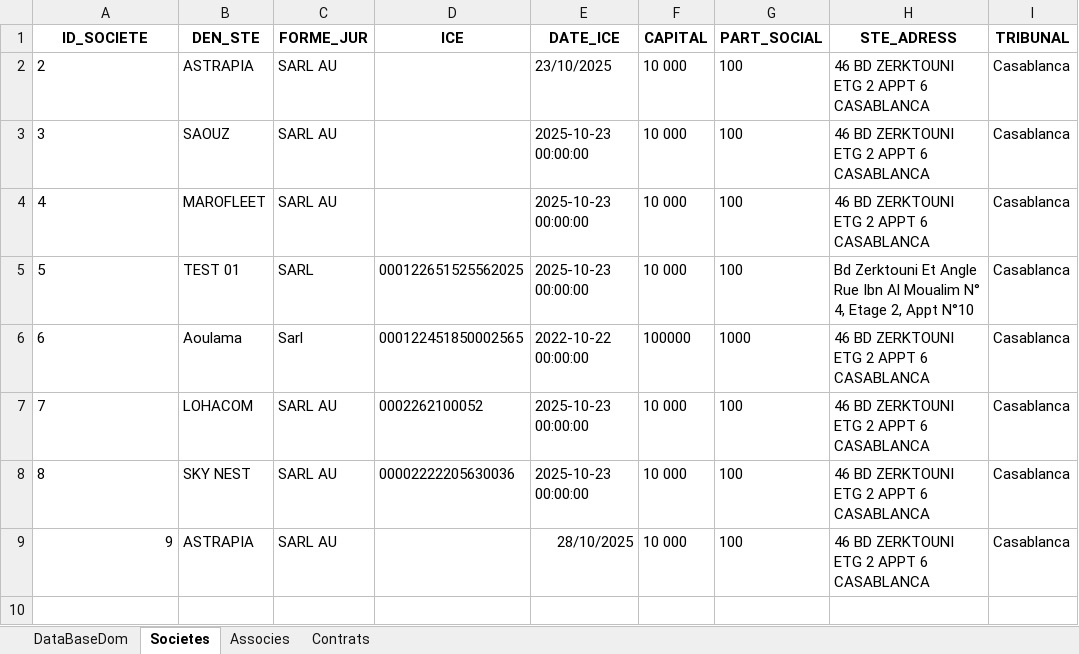
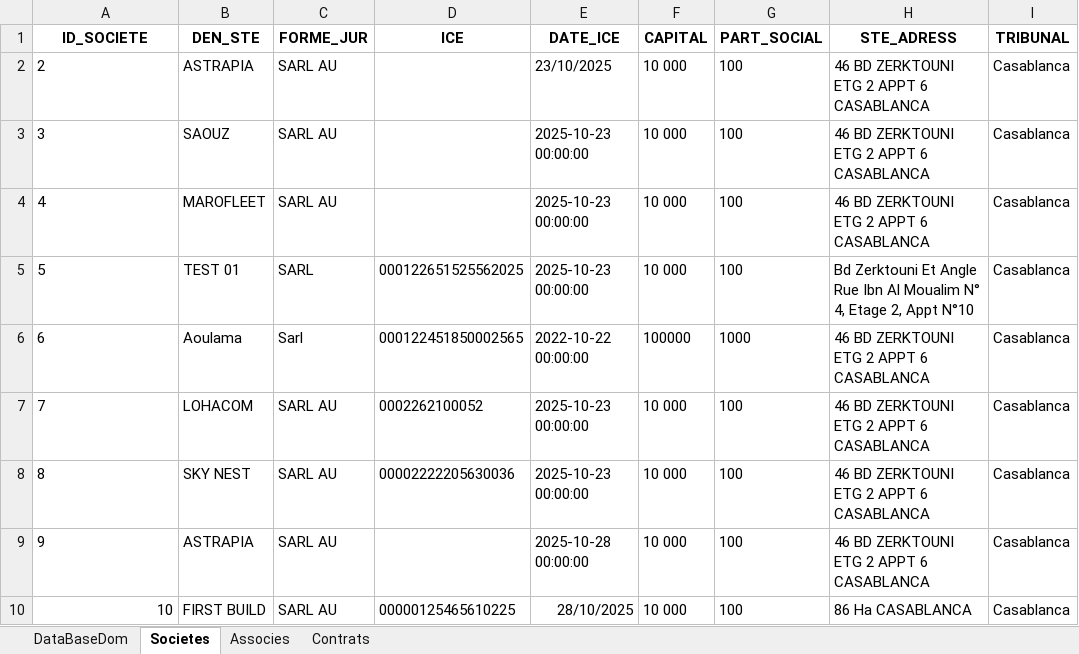
Before and after one commit to LearniTome/Center-Domiciliation-App, an Excel workbook: databases/DataBase_domiciliation.xlsx, sheet Societes, drawn as a sheet; values as stored, in another font and other column widths than the file's, no borders; the diff names each change by its address in the sheet, - before the commit and + after, or states it on an @@ line.

```diff
--- a/databases/DataBase_domiciliation.xlsx (sheet Societes)
+++ b/databases/DataBase_domiciliation.xlsx (sheet Societes)
-A9 alignment: right
+A9 alignment: left
-E9 (DATE_ICE): 28/10/2025
+E9 (DATE_ICE): 2025-10-28 00:00:00
+row 10: 10 | FIRST BUILD | SARL AU | 00000125465610225 | 28/10/2025 | 10 000 | 100 | 86 Ha CASABLANCA | Casablanca
```
Also changed, not shown: sheet Associes, sheet Contrats, 1 other file.
